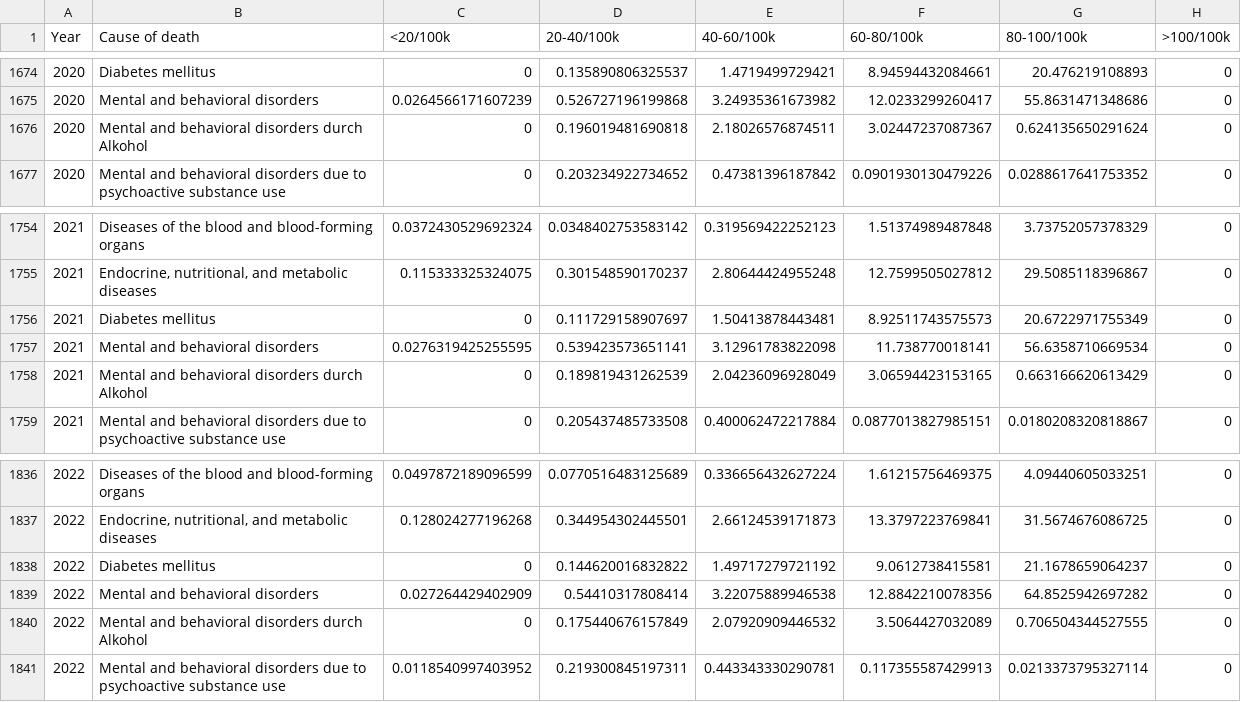
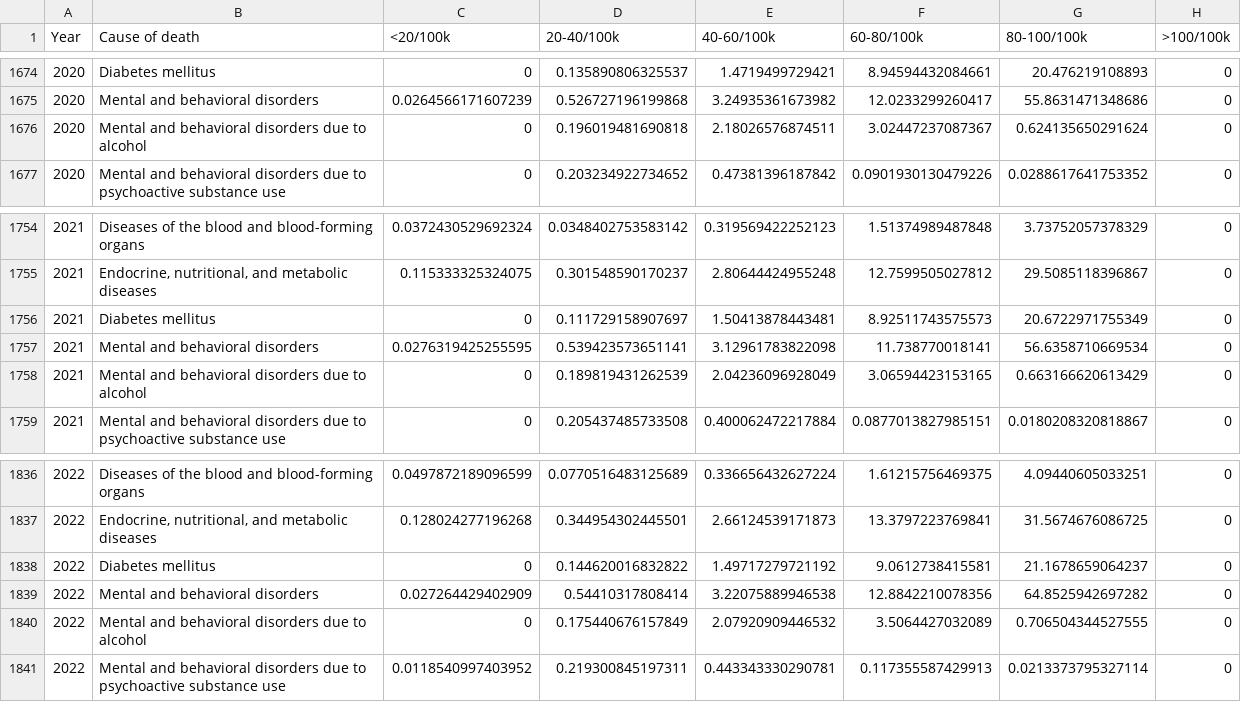
Before and after one commit to jvm123/german_deaths_viz, a CSV file: sterbefaelle_destatis_100k_.csv, drawn as a sheet; only a part is shown, gaps mark what is left out; the diff covers the shown part only.

```diff
--- a/sterbefaelle_destatis_100k_.csv
+++ b/sterbefaelle_destatis_100k_.csv
@@ -1675,3 +1675,3 @@ Year,Cause of death,<20/100k,20-40/100k,40-60/100k,60-80/100k,80-100/100k,>100/1
 2020,Mental and behavioral disorders,0.0264566171607239,0.526727196199868,3.24935361673982,12.0233299260417,55.8631471348686,0
-2020,Mental and behavioral disorders durch Alkohol,0,0.196019481690818,2.18026576874511,3.02447237087367,0.624135650291624,0
+2020,Mental and behavioral disorders due to alcohol,0,0.196019481690818,2.18026576874511,3.02447237087367,0.624135650291624,0
 2020,Mental and behavioral disorders due to psychoactive substance use,0,0.203234922734652,0.47381396187842,0.0901930130479226,0.0288617641753352,0
@@ -1757,3 +1757,3 @@ Year,Cause of death,<20/100k,20-40/100k,40-60/100k,60-80/100k,80-100/100k,>100/1
 2021,Mental and behavioral disorders,0.0276319425255595,0.539423573651141,3.12961783822098,11.738770018141,56.6358710669534,0
-2021,Mental and behavioral disorders durch Alkohol,0,0.189819431262539,2.04236096928049,3.06594423153165,0.663166620613429,0
+2021,Mental and behavioral disorders due to alcohol,0,0.189819431262539,2.04236096928049,3.06594423153165,0.663166620613429,0
 2021,Mental and behavioral disorders due to psychoactive substance use,0,0.205437485733508,0.400062472217884,0.0877013827985151,0.0180208320818867,0
@@ -1839,3 +1839,3 @@ Year,Cause of death,<20/100k,20-40/100k,40-60/100k,60-80/100k,80-100/100k,>100/1
 2022,Mental and behavioral disorders,0.027264429402909,0.54410317808414,3.22075889946538,12.8842210078356,64.8525942697282,0
-2022,Mental and behavioral disorders durch Alkohol,0,0.175440676157849,2.07920909446532,3.5064427032089,0.706504344527555,0
+2022,Mental and behavioral disorders due to alcohol,0,0.175440676157849,2.07920909446532,3.5064427032089,0.706504344527555,0
 2022,Mental and behavioral disorders due to psychoactive substance use,0.0118540997403952,0.219300845197311,0.443343330290781,0.117355587429913,0.0213373795327114,0
```
Also changed, not shown: 20 edited cells elsewhere in this file, sterbefaelle_destatis.csv, 1 other file.
